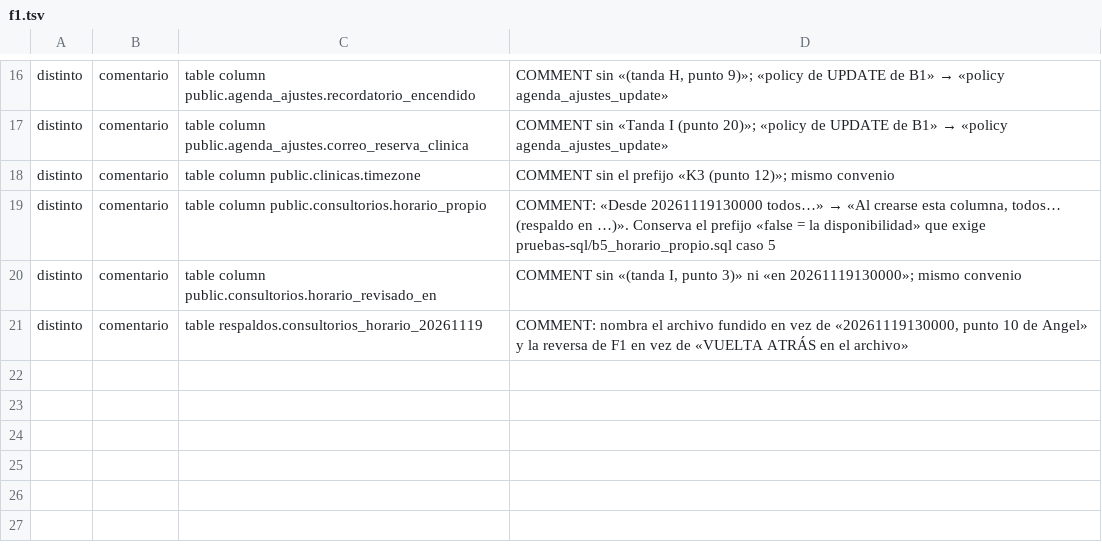
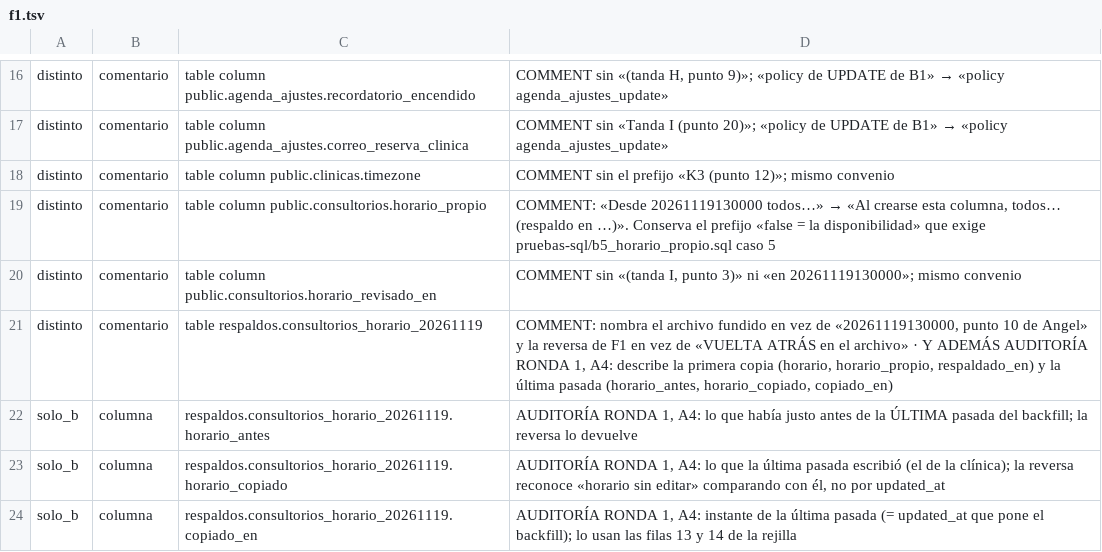
Before and after one commit to Ancona31/app_ortointegra, a TSV file: supabase/fusion/diferencias/f1.tsv, drawn as a sheet; only a part is shown, gaps mark what is left out.

```diff
--- a/supabase/fusion/diferencias/f1.tsv
+++ b/supabase/fusion/diferencias/f1.tsv
@@ -20,2 +20,5 @@ distinto	comentario	table column public.consultorios.horario_propio	COMMENT: «D
 distinto	comentario	table column public.consultorios.horario_revisado_en	COMMENT sin «(tanda I, punto 3)» ni «en 20261119130000»; mismo convenio
-distinto	comentario	table respaldos.consultorios_horario_20261119	COMMENT: nombra el archivo fundido en vez de «20261119130000, punto 10 de Angel» y la reversa de F1 en vez de «VUELTA ATRÁS en el archivo»
+distinto	comentario	table respaldos.consultorios_horario_20261119	COMMENT: nombra el archivo fundido en vez de «20261119130000, punto 10 de Angel» y la reversa de F1 en vez de «VUELTA ATRÁS en el archivo» · Y ADEMÁS AUDITORÍA RONDA 1, A4: describe la primera copia (horario, horario_propio, respaldado_en) y la última pasada (horario_antes, horario_copiado, copiado_en)
+solo_b	columna	respaldos.consultorios_horario_20261119.horario_antes	AUDITORÍA RONDA 1, A4: lo que había justo antes de la ÚLTIMA pasada del backfill; la reversa lo devuelve
+solo_b	columna	respaldos.consultorios_horario_20261119.horario_copiado	AUDITORÍA RONDA 1, A4: lo que la última pasada escribió (el de la clínica); la reversa reconoce «horario sin editar» comparando con él, no por updated_at
+solo_b	columna	respaldos.consultorios_horario_20261119.copiado_en	AUDITORÍA RONDA 1, A4: instante de la última pasada (= updated_at que pone el backfill); lo usan las filas 13 y 14 de la rejilla
```
Also changed, not shown: 3 other files.
